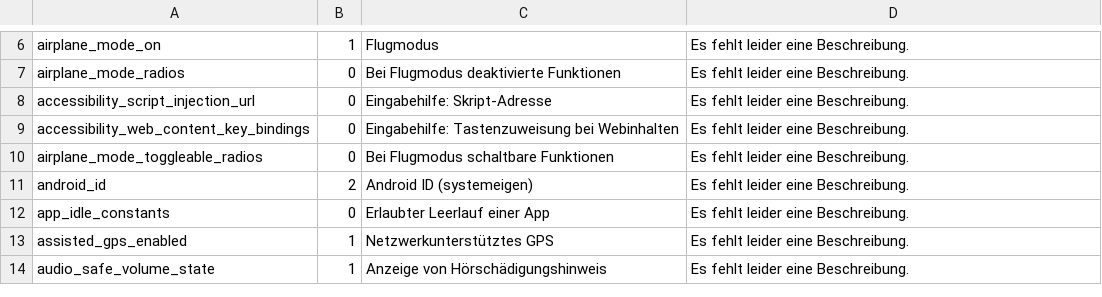
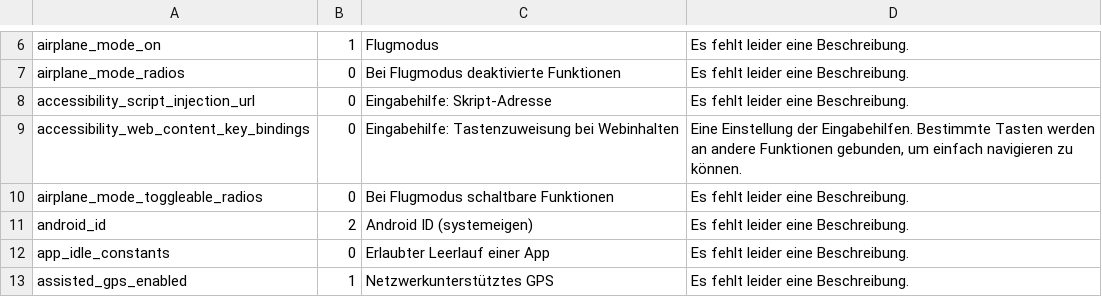
Before and after one commit to SecUSo/FoxIT, a CSV file: android/res/raw/settings.csv, drawn as a sheet; only a part is shown, gaps mark what is left out; the shorter side is filled out with more unchanged rows.

Commit message:
Settings-Beschreibung greatly improved 2

```diff
--- a/android/res/raw/settings.csv
+++ b/android/res/raw/settings.csv
@@ -8,3 +8,3 @@ airplane_mode_radios;0;Bei Flugmodus deaktivierte Funktionen;Es fehlt leider ein
 accessibility_script_injection_url;0;Eingabehilfe: Skript-Adresse;Es fehlt leider eine Beschreibung.
-accessibility_web_content_key_bindings;0;Eingabehilfe: Tastenzuweisung bei Webinhalten;Es fehlt leider eine Beschreibung.
+accessibility_web_content_key_bindings;0;Eingabehilfe: Tastenzuweisung bei Webinhalten;Eine Einstellung der Eingabehilfen. Bestimmte Tasten werden an andere Funktionen gebunden, um einfach navigieren zu können.
 airplane_mode_toggleable_radios;0;Bei Flugmodus schaltbare Funktionen;Es fehlt leider eine Beschreibung.
```
Also changed, not shown: 3 other files.
